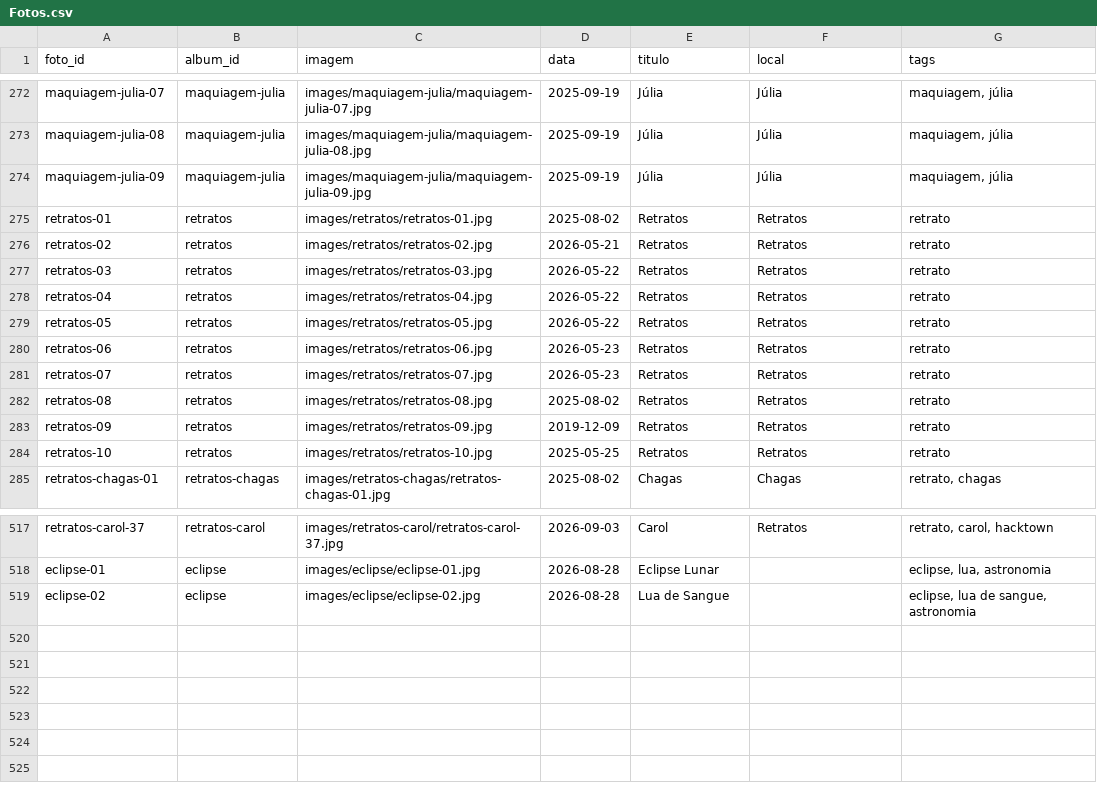
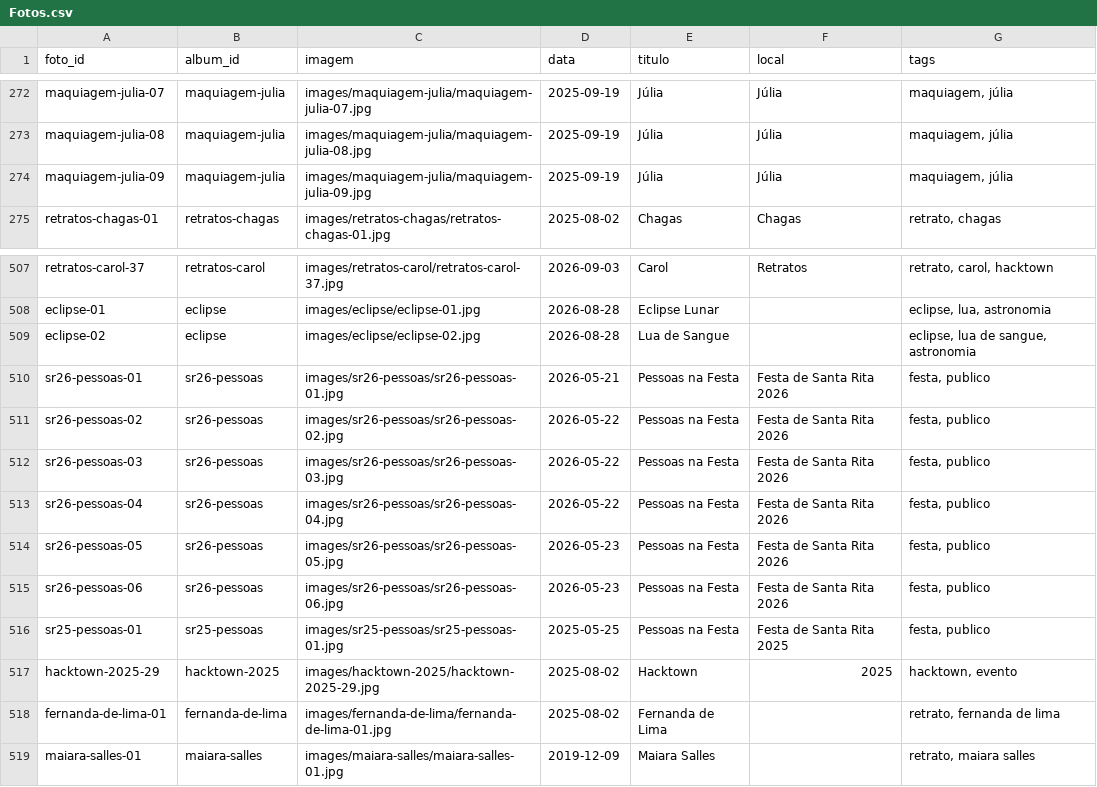
Before and after one commit to DiegoVBPinho/Site_de_Fotogrfia, a CSV file: csv/Fotos.csv, drawn as a sheet; only a part is shown, gaps mark what is left out.

```diff
--- a/csv/Fotos.csv
+++ b/csv/Fotos.csv
@@ -274,12 +274,2 @@ maquiagem-julia-08,maquiagem-julia,images/maquiagem-julia/maquiagem-julia-08.jpg
 maquiagem-julia-09,maquiagem-julia,images/maquiagem-julia/maquiagem-julia-09.jpg,2025-09-19,Júlia,Júlia,"maquiagem, júlia"
-retratos-01,retratos,images/retratos/retratos-01.jpg,2025-08-02,Retratos,Retratos,retrato
-retratos-02,retratos,images/retratos/retratos-02.jpg,2026-05-21,Retratos,Retratos,retrato
-retratos-03,retratos,images/retratos/retratos-03.jpg,2026-05-22,Retratos,Retratos,retrato
-retratos-04,retratos,images/retratos/retratos-04.jpg,2026-05-22,Retratos,Retratos,retrato
-retratos-05,retratos,images/retratos/retratos-05.jpg,2026-05-22,Retratos,Retratos,retrato
-retratos-06,retratos,images/retratos/retratos-06.jpg,2026-05-23,Retratos,Retratos,retrato
-retratos-07,retratos,images/retratos/retratos-07.jpg,2026-05-23,Retratos,Retratos,retrato
-retratos-08,retratos,images/retratos/retratos-08.jpg,2025-08-02,Retratos,Retratos,retrato
-retratos-09,retratos,images/retratos/retratos-09.jpg,2019-12-09,Retratos,Retratos,retrato
-retratos-10,retratos,images/retratos/retratos-10.jpg,2025-05-25,Retratos,Retratos,retrato
 retratos-chagas-01,retratos-chagas,images/retratos-chagas/retratos-chagas-01.jpg,2025-08-02,Chagas,Chagas,"retrato, chagas"
@@ -519 +509,11 @@ eclipse-01,eclipse,images/eclipse/eclipse-01.jpg,2026-08-28,Eclipse Lunar,,"ecli
 eclipse-02,eclipse,images/eclipse/eclipse-02.jpg,2026-08-28,Lua de Sangue,,"eclipse, lua de sangue, astronomia"
+sr26-pessoas-01,sr26-pessoas,images/sr26-pessoas/sr26-pessoas-01.jpg,2026-05-21,Pessoas na Festa,Festa de Santa Rita 2026,"festa, publico"
+sr26-pessoas-02,sr26-pessoas,images/sr26-pessoas/sr26-pessoas-02.jpg,2026-05-22,Pessoas na Festa,Festa de Santa Rita 2026,"festa, publico"
+sr26-pessoas-03,sr26-pessoas,images/sr26-pessoas/sr26-pessoas-03.jpg,2026-05-22,Pessoas na Festa,Festa de Santa Rita 2026,"festa, publico"
+sr26-pessoas-04,sr26-pessoas,images/sr26-pessoas/sr26-pessoas-04.jpg,2026-05-22,Pessoas na Festa,Festa de Santa Rita 2026,"festa, publico"
+sr26-pessoas-05,sr26-pessoas,images/sr26-pessoas/sr26-pessoas-05.jpg,2026-05-23,Pessoas na Festa,Festa de Santa Rita 2026,"festa, publico"
+sr26-pessoas-06,sr26-pessoas,images/sr26-pessoas/sr26-pessoas-06.jpg,2026-05-23,Pessoas na Festa,Festa de Santa Rita 2026,"festa, publico"
+sr25-pessoas-01,sr25-pessoas,images/sr25-pessoas/sr25-pessoas-01.jpg,2025-05-25,Pessoas na Festa,Festa de Santa Rita 2025,"festa, publico"
+hacktown-2025-29,hacktown-2025,images/hacktown-2025/hacktown-2025-29.jpg,2025-08-02,Hacktown,2025,"hacktown, evento"
+fernanda-de-lima-01,fernanda-de-lima,images/fernanda-de-lima/fernanda-de-lima-01.jpg,2025-08-02,Fernanda de Lima,,"retrato, fernanda de lima"
+maiara-salles-01,maiara-salles,images/maiara-salles/maiara-salles-01.jpg,2019-12-09,Maiara Salles,,"retrato, maiara salles"
```
Also changed, not shown: csv/Albuns.csv, 10 other files.
